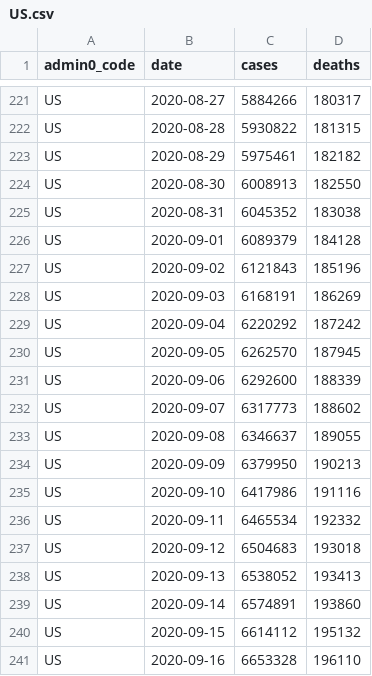
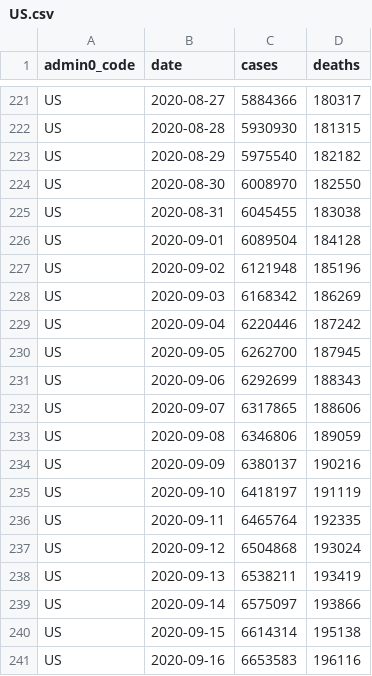
Before and after one commit to covid-open-data/xform-casecount-us-nytimes, a CSV file: output/admin0/US.csv, drawn as a sheet; only a part is shown, gaps mark what is left out; the diff covers the shown part only; the diff names each change by its address in the sheet, - before the commit and + after, or states it on an @@ line.

```diff
--- a/output/admin0/US.csv
+++ b/output/admin0/US.csv
-C221 (cases): 5884266
+C221 (cases): 5884366
-C222 (cases): 5930822
+C222 (cases): 5930930
-C223 (cases): 5975461
+C223 (cases): 5975540
-C224 (cases): 6008913
+C224 (cases): 6008970
-C225 (cases): 6045352
+C225 (cases): 6045455
-C226 (cases): 6089379
+C226 (cases): 6089504
-C227 (cases): 6121843
+C227 (cases): 6121948
-C228 (cases): 6168191
+C228 (cases): 6168342
-C229 (cases): 6220292
+C229 (cases): 6220446
-C230 (cases): 6262570
+C230 (cases): 6262700
-C231 (cases): 6292600
+C231 (cases): 6292699
-D231 (deaths): 188339
+D231 (deaths): 188343
-C232 (cases): 6317773
+C232 (cases): 6317865
-D232 (deaths): 188602
+D232 (deaths): 188606
-C233 (cases): 6346637
+C233 (cases): 6346806
-D233 (deaths): 189055
+D233 (deaths): 189059
-C234 (cases): 6379950
+C234 (cases): 6380137
-D234 (deaths): 190213
+D234 (deaths): 190216
-C235 (cases): 6417986
+C235 (cases): 6418197
-D235 (deaths): 191116
+D235 (deaths): 191119
-C236 (cases): 6465534
+C236 (cases): 6465764
-D236 (deaths): 192332
+D236 (deaths): 192335
-C237 (cases): 6504683
+C237 (cases): 6504868
-D237 (deaths): 193018
+D237 (deaths): 193024
-C238 (cases): 6538052
+C238 (cases): 6538211
-D238 (deaths): 193413
+D238 (deaths): 193419
-C239 (cases): 6574891
+C239 (cases): 6575097
-D239 (deaths): 193860
+D239 (deaths): 193866
-C240 (cases): 6614112
+C240 (cases): 6614314
-D240 (deaths): 195132
+D240 (deaths): 195138
-C241 (cases): 6653328
+C241 (cases): 6653583
-D241 (deaths): 196110
+D241 (deaths): 196116
```
Also changed, not shown: 1 added row and 53 edited cells elsewhere in this file, output/admin1/US.csv.
